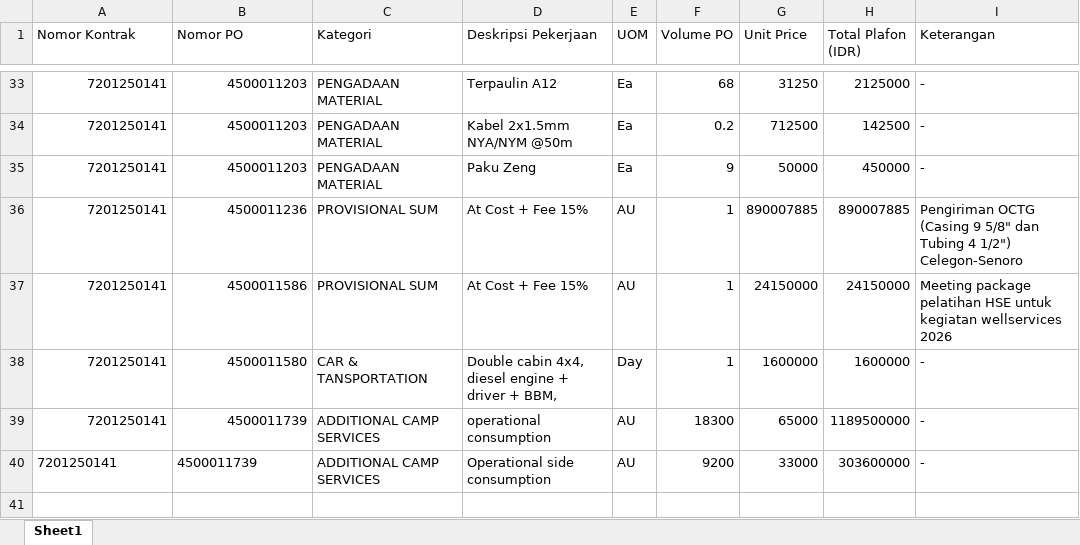
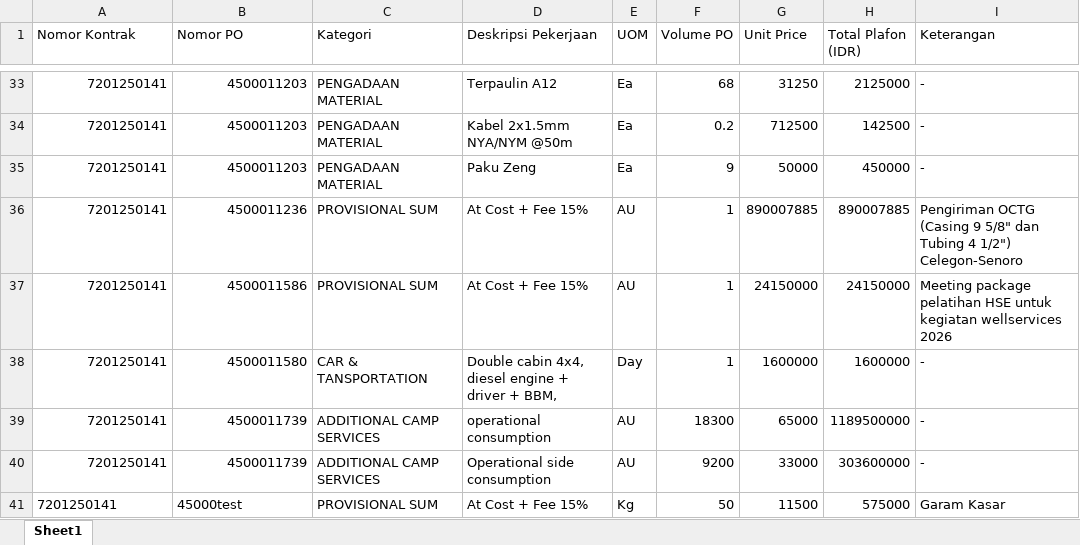
Before and after one commit to onesimussuriadi-coding/Dashboard-Proforma-Invoice-General-Services, an Excel workbook: database_penyimpanan_aman/database_master_po.xlsx, sheet Sheet1, drawn as a sheet; only a part is shown, gaps mark what is left out; values as stored, in another font and other column widths than the file's, no borders; the diff names each change by its address in the sheet, - before the commit and + after, or states it on an @@ line.

```diff
--- a/database_penyimpanan_aman/database_master_po.xlsx (sheet Sheet1)
+++ b/database_penyimpanan_aman/database_master_po.xlsx (sheet Sheet1)
-A40:B40 alignment: left
+A40:B40 alignment: right
+row 41: 7201250141 | 45000test | PROVISIONAL SUM | At Cost + Fee 15% | Kg | 50 | 11500 | 575000 | Garam Kasar
```
